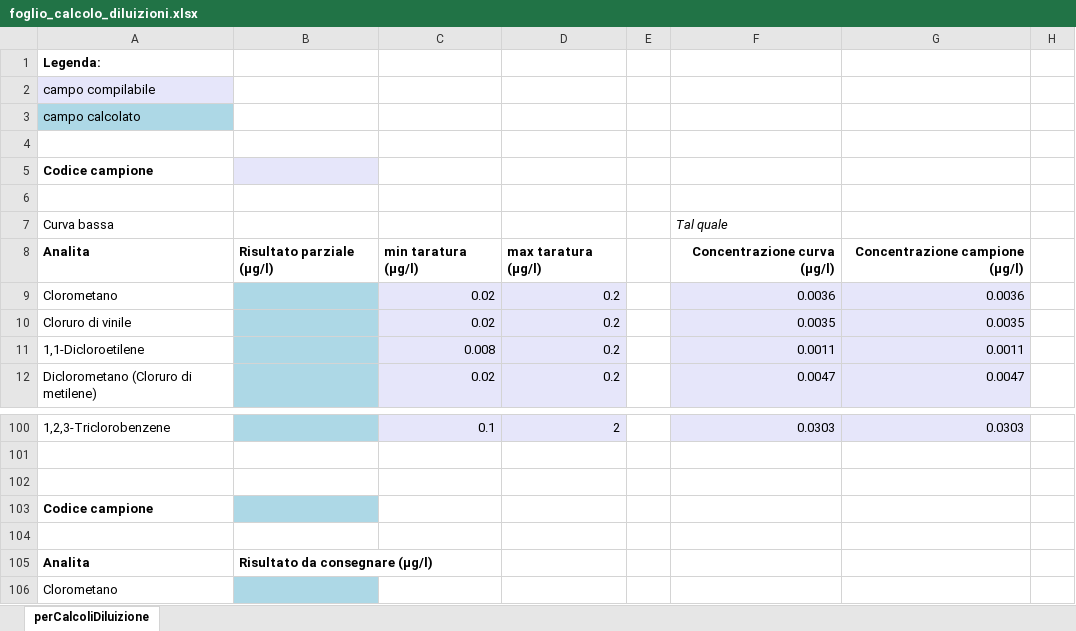
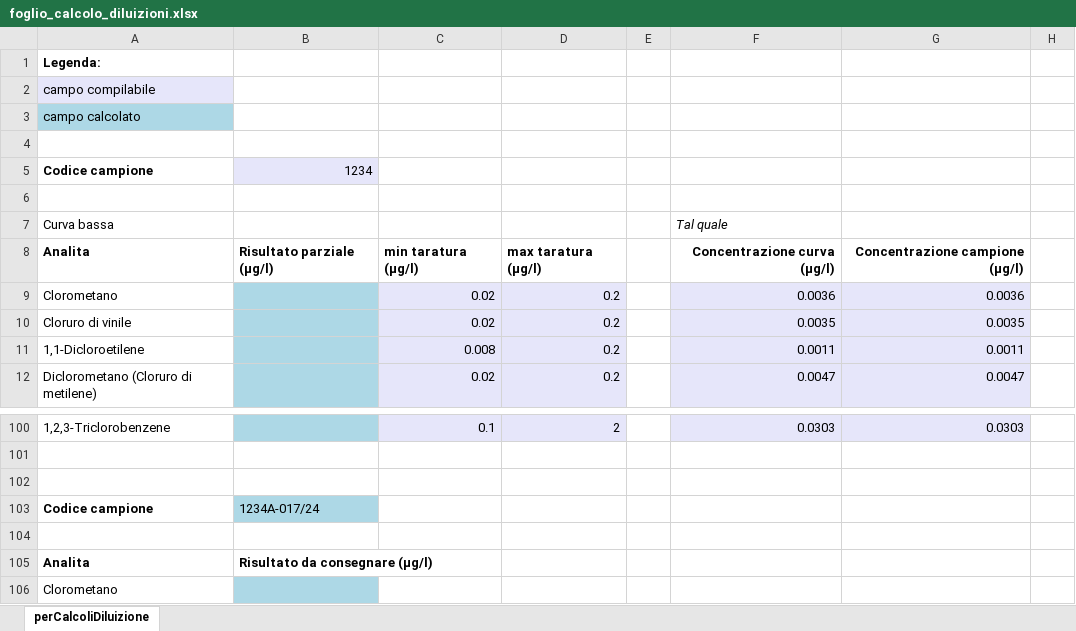
Before and after one commit to ARPAL-liguria-it/C449_xls_to_csv, an Excel workbook: data/foglio_calcolo_diluizioni.xlsx, sheet perCalcoliDiluizione, drawn as a sheet; only a part is shown, gaps mark what is left out; values as stored, in another font and other column widths than the file's, no borders; the diff names each change by its address in the sheet, - before the commit and + after, or states it on an @@ line.

```diff
--- a/data/foglio_calcolo_diluizioni.xlsx (sheet perCalcoliDiluizione)
+++ b/data/foglio_calcolo_diluizioni.xlsx (sheet perCalcoliDiluizione)
-B5: (empty)
+B5: 1234
-B103: (empty)
+B103: 1234A-017/24
```
Also changed, not shown: hidden cells, 5 other files.
